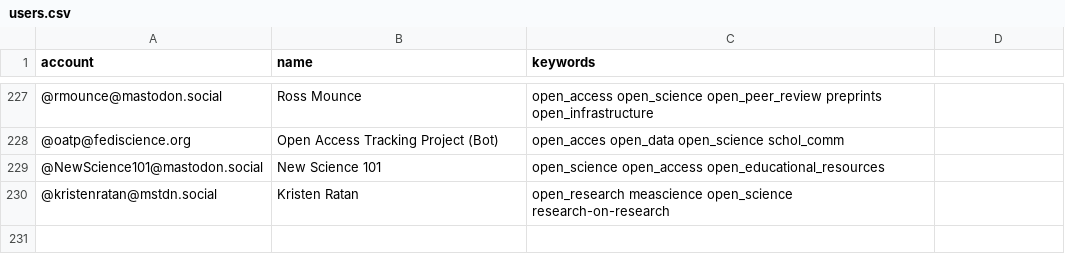
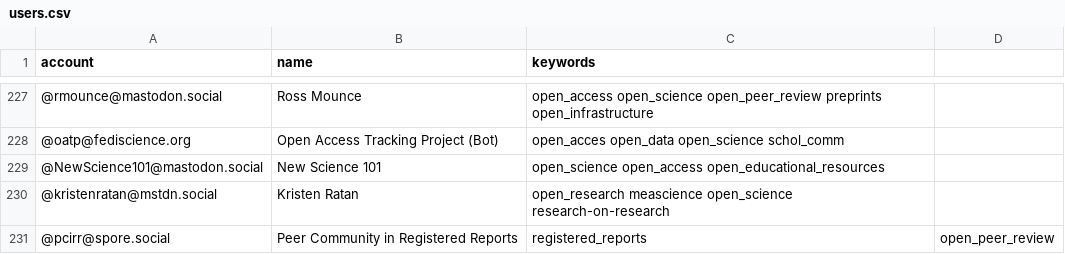
Before and after one commit to smach/Mastodon-OpenScience, a CSV file: resources/users.csv, drawn as a sheet; only a part is shown, gaps mark what is left out.

Commit message:
Update users.csv

```diff
--- a/resources/users.csv
+++ b/resources/users.csv
@@ -230 +230,2 @@ account,name,keywords
 @kristenratan@mstdn.social, Kristen Ratan, open_research meascience open_science research-on-research
+@pcirr@spore.social, Peer Community in Registered Reports, registered_reports, open_peer_review
```
